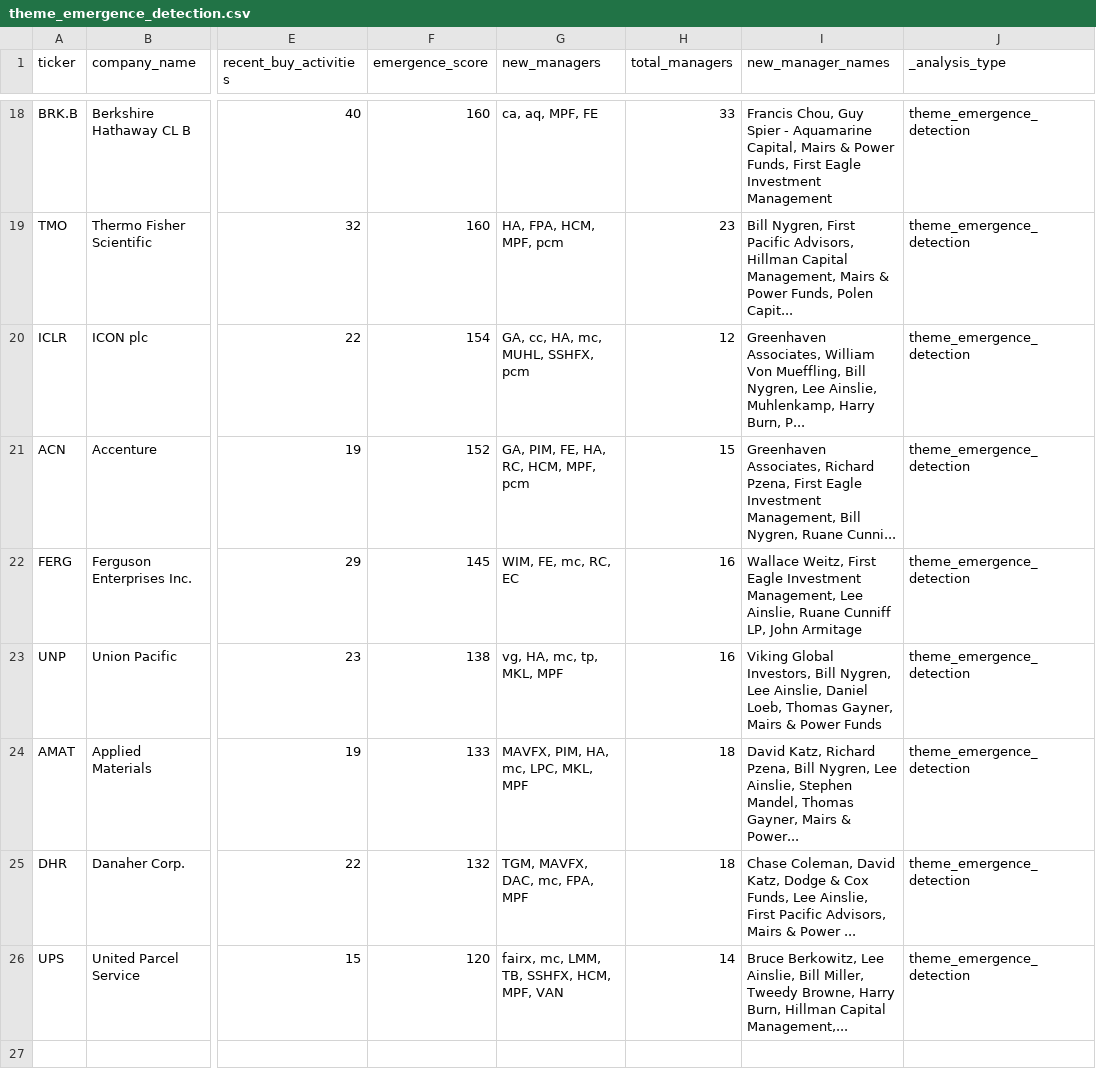
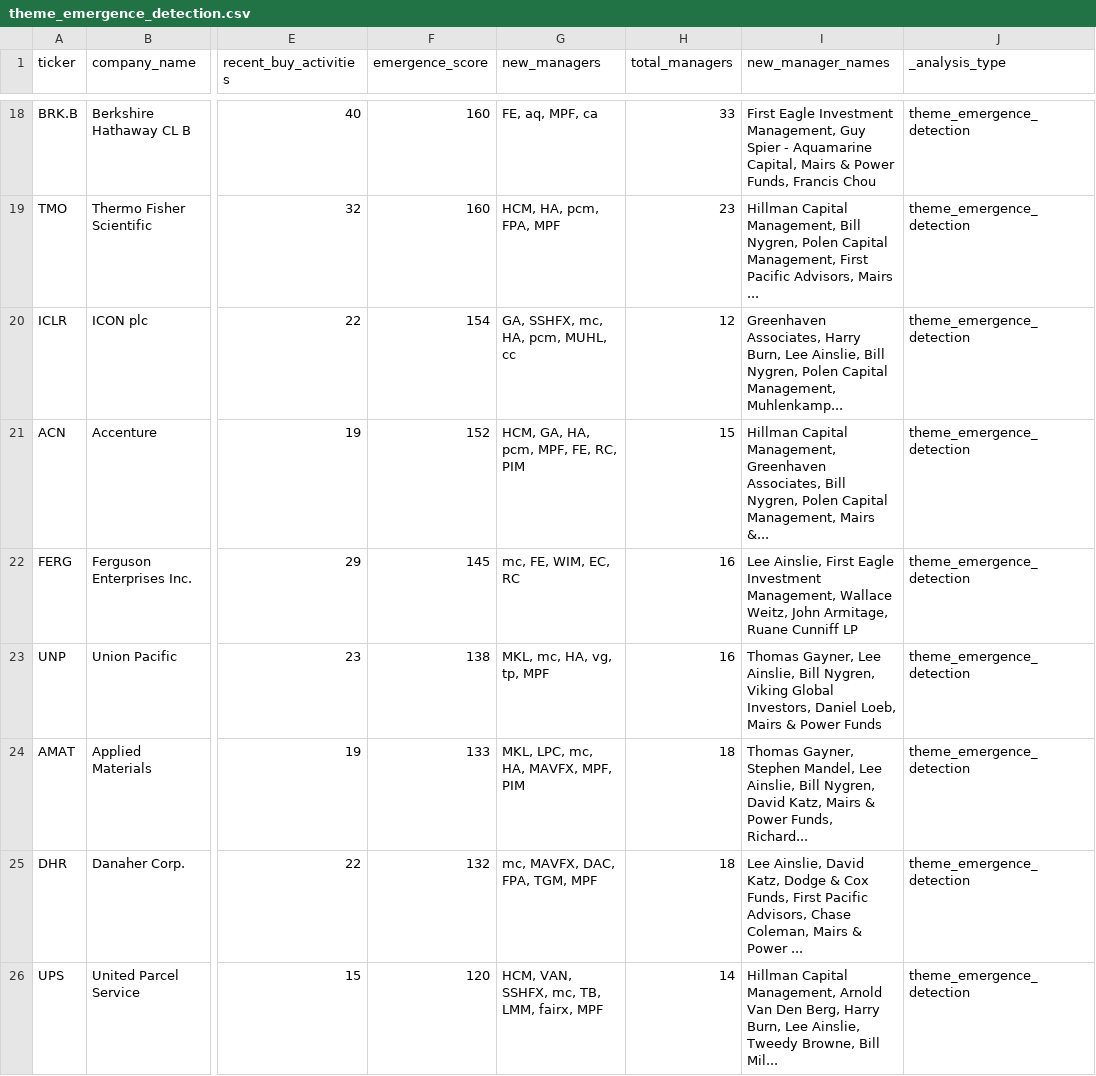
Before and after one commit to op7ic/Dataroma-Analyzer, a CSV file: analysis/advanced/theme_emergence_detection.csv, drawn as a sheet; only a part is shown, gaps mark what is left out; the diff covers the shown part only; the diff names each change by its address in the sheet, - before the commit and + after, or states it on an @@ line.

```diff
--- a/analysis/advanced/theme_emergence_detection.csv
+++ b/analysis/advanced/theme_emergence_detection.csv
-G18 (new_managers): ca, aq, MPF, FE
+G18 (new_managers): FE, aq, MPF, ca
-I18 (new_manager_names): Francis Chou, Guy Spier - Aquamarine Capital, Mairs & Power Funds, First Eagle Investment Management
+I18 (new_manager_names): First Eagle Investment Management, Guy Spier - Aquamarine Capital, Mairs & Power Funds, Francis Chou
-G19 (new_managers): HA, FPA, HCM, MPF, pcm
+G19 (new_managers): HCM, HA, pcm, FPA, MPF
-I19 (new_manager_names): Bill Nygren, First Pacific Advisors, Hillman Capital Management, Mairs & Power Funds, Polen Capit...
+I19 (new_manager_names): Hillman Capital Management, Bill Nygren, Polen Capital Management, First Pacific Advisors, Mairs ...
-G20 (new_managers): GA, cc, HA, mc, MUHL, SSHFX, pcm
+G20 (new_managers): GA, SSHFX, mc, HA, pcm, MUHL, cc
-I20 (new_manager_names): Greenhaven Associates, William Von Mueffling, Bill Nygren, Lee Ainslie, Muhlenkamp, Harry Burn, P...
+I20 (new_manager_names): Greenhaven Associates, Harry Burn, Lee Ainslie, Bill Nygren, Polen Capital Management, Muhlenkamp...
-G21 (new_managers): GA, PIM, FE, HA, RC, HCM, MPF, pcm
+G21 (new_managers): HCM, GA, HA, pcm, MPF, FE, RC, PIM
-I21 (new_manager_names): Greenhaven Associates, Richard Pzena, First Eagle Investment Management, Bill Nygren, Ruane Cunni...
+I21 (new_manager_names): Hillman Capital Management, Greenhaven Associates, Bill Nygren, Polen Capital Management, Mairs &...
-G22 (new_managers): WIM, FE, mc, RC, EC
+G22 (new_managers): mc, FE, WIM, EC, RC
-I22 (new_manager_names): Wallace Weitz, First Eagle Investment Management, Lee Ainslie, Ruane Cunniff LP, John Armitage
+I22 (new_manager_names): Lee Ainslie, First Eagle Investment Management, Wallace Weitz, John Armitage, Ruane Cunniff LP
-G23 (new_managers): vg, HA, mc, tp, MKL, MPF
+G23 (new_managers): MKL, mc, HA, vg, tp, MPF
-I23 (new_manager_names): Viking Global Investors, Bill Nygren, Lee Ainslie, Daniel Loeb, Thomas Gayner, Mairs &…
+I23 (new_manager_names): Thomas Gayner, Lee Ainslie, Bill Nygren, Viking Global Investors, Daniel Loeb, Mairs &…
-G24 (new_managers): MAVFX, PIM, HA, mc, LPC, MKL, MPF
+G24 (new_managers): MKL, LPC, mc, HA, MAVFX, MPF, PIM
-I24 (new_manager_names): David Katz, Richard Pzena, Bill Nygren, Lee Ainslie, Stephen Mandel, Thomas Gayner, Mairs & Power...
+I24 (new_manager_names): Thomas Gayner, Stephen Mandel, Lee Ainslie, Bill Nygren, David Katz, Mairs & Power Funds, Richard...
-G25 (new_managers): TGM, MAVFX, DAC, mc, FPA, MPF
+G25 (new_managers): mc, MAVFX, DAC, FPA, TGM, MPF
-I25 (new_manager_names): Chase Coleman, David Katz, Dodge & Cox Funds, Lee Ainslie, First Pacific Advisors, Mairs &…
+I25 (new_manager_names): Lee Ainslie, David Katz, Dodge & Cox Funds, First Pacific Advisors, Chase Coleman, Mairs &…
-G26 (new_managers): fairx, mc, LMM, TB, SSHFX, HCM, MPF, VAN
+G26 (new_managers): HCM, VAN, SSHFX, mc, TB, LMM, fairx, MPF
-I26 (new_manager_names): Bruce Berkowitz, Lee Ainslie, Bill Miller, Tweedy Browne, Harry Burn, Hillman Capital Management,...
+I26 (new_manager_names): Hillman Capital Management, Arnold Van Den Berg, Harry Burn, Lee Ainslie, Tweedy Browne, Bill Mil...
```
Also changed, not shown: 32 edited cells elsewhere in this file, analysis/advanced/long_term_winners.csv, analysis/historical/multi_decade_conviction.csv, 26 other files.
